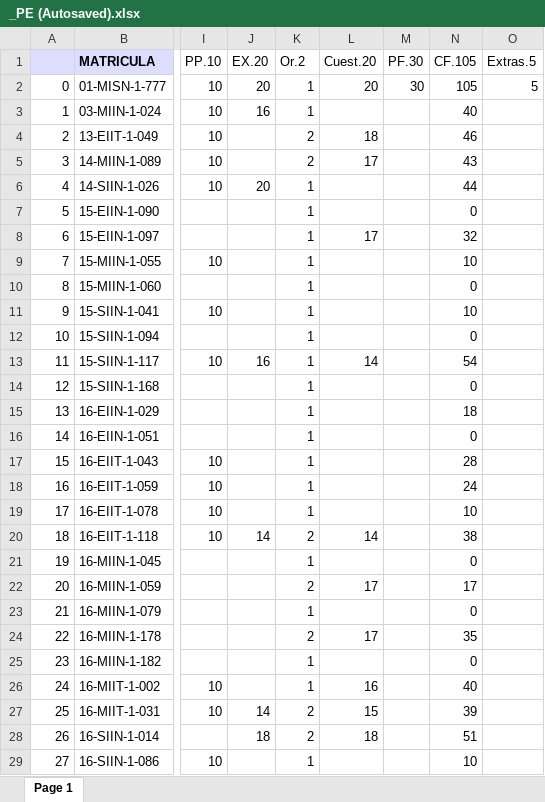
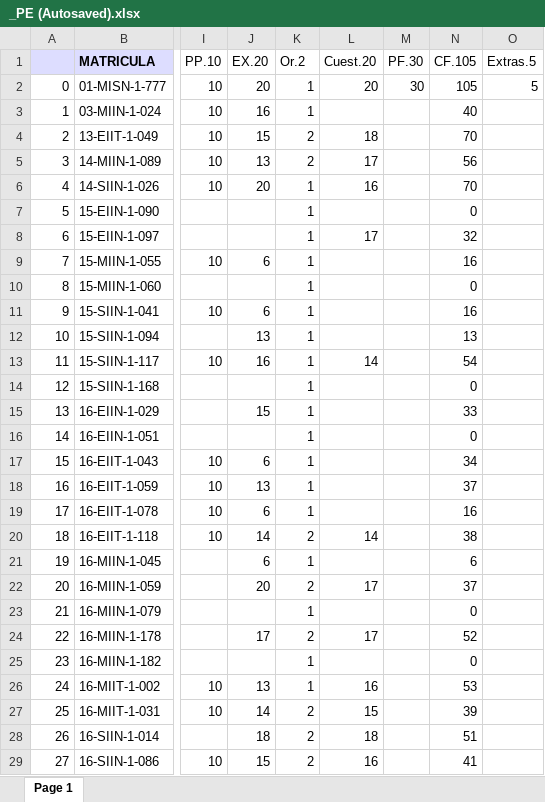
Before and after one commit to sgermosen/DocumentosUniversitarios, an Excel workbook: OYM/_DocumentosComunes/_PE (Autosaved).xlsx, sheet Page 1, drawn as a sheet; only a part is shown, gaps mark what is left out; values as stored, in another font and other column widths than the file's, no borders; the diff covers the shown part only; the diff names each change by its address in the sheet, - before the commit and + after, or states it on an @@ line.

```diff
--- a/OYM/_DocumentosComunes/_PE (Autosaved).xlsx (sheet Page 1)
+++ b/OYM/_DocumentosComunes/_PE (Autosaved).xlsx (sheet Page 1)
-J4 (EX.20): (empty)
+J4 (EX.20): 15
-N4 (CF.105): 46
+N4 (CF.105): 70
-J5 (EX.20): (empty)
+J5 (EX.20): 13
-N5 (CF.105): 43
+N5 (CF.105): 56
-L6 (Cuest.20): (empty)
+L6 (Cuest.20): 16
-N6 (CF.105): 44
+N6 (CF.105): 70
-J9 (EX.20): (empty)
+J9 (EX.20): 6
-N9 (CF.105): 10
+N9 (CF.105): 16
-J11 (EX.20): (empty)
+J11 (EX.20): 6
-N11 (CF.105): 10
+N11 (CF.105): 16
-J12 (EX.20): (empty)
+J12 (EX.20): 13
-N12 (CF.105): 0
+N12 (CF.105): 13
-J15 (EX.20): (empty)
+J15 (EX.20): 15
-N15 (CF.105): 18
+N15 (CF.105): 33
-J17 (EX.20): (empty)
+J17 (EX.20): 6
-N17 (CF.105): 28
+N17 (CF.105): 34
-J18 (EX.20): (empty)
+J18 (EX.20): 13
-N18 (CF.105): 24
+N18 (CF.105): 37
-J19 (EX.20): (empty)
+J19 (EX.20): 6
-N19 (CF.105): 10
+N19 (CF.105): 16
-J21 (EX.20): (empty)
+J21 (EX.20): 6
-N21 (CF.105): 0
+N21 (CF.105): 6
-J22 (EX.20): (empty)
+J22 (EX.20): 20
-N22 (CF.105): 17
+N22 (CF.105): 37
-J24 (EX.20): (empty)
+J24 (EX.20): 17
-N24 (CF.105): 35
+N24 (CF.105): 52
-J26 (EX.20): (empty)
+J26 (EX.20): 13
-N26 (CF.105): 40
+N26 (CF.105): 53
-J29 (EX.20): (empty)
+J29 (EX.20): 15
-K29 (Or.2): 1
+K29 (Or.2): 2
-L29 (Cuest.20): (empty)
+L29 (Cuest.20): 16
-N29 (CF.105): 10
+N29 (CF.105): 41
```
Also changed, not shown: 2 added rows and 48 edited cells elsewhere in this sheet, OYM/_DocumentosComunes/_BD (Autosaved).xlsx, OYM/_DocumentosComunes/_POO (Autosaved).xlsx, 11 other files.
